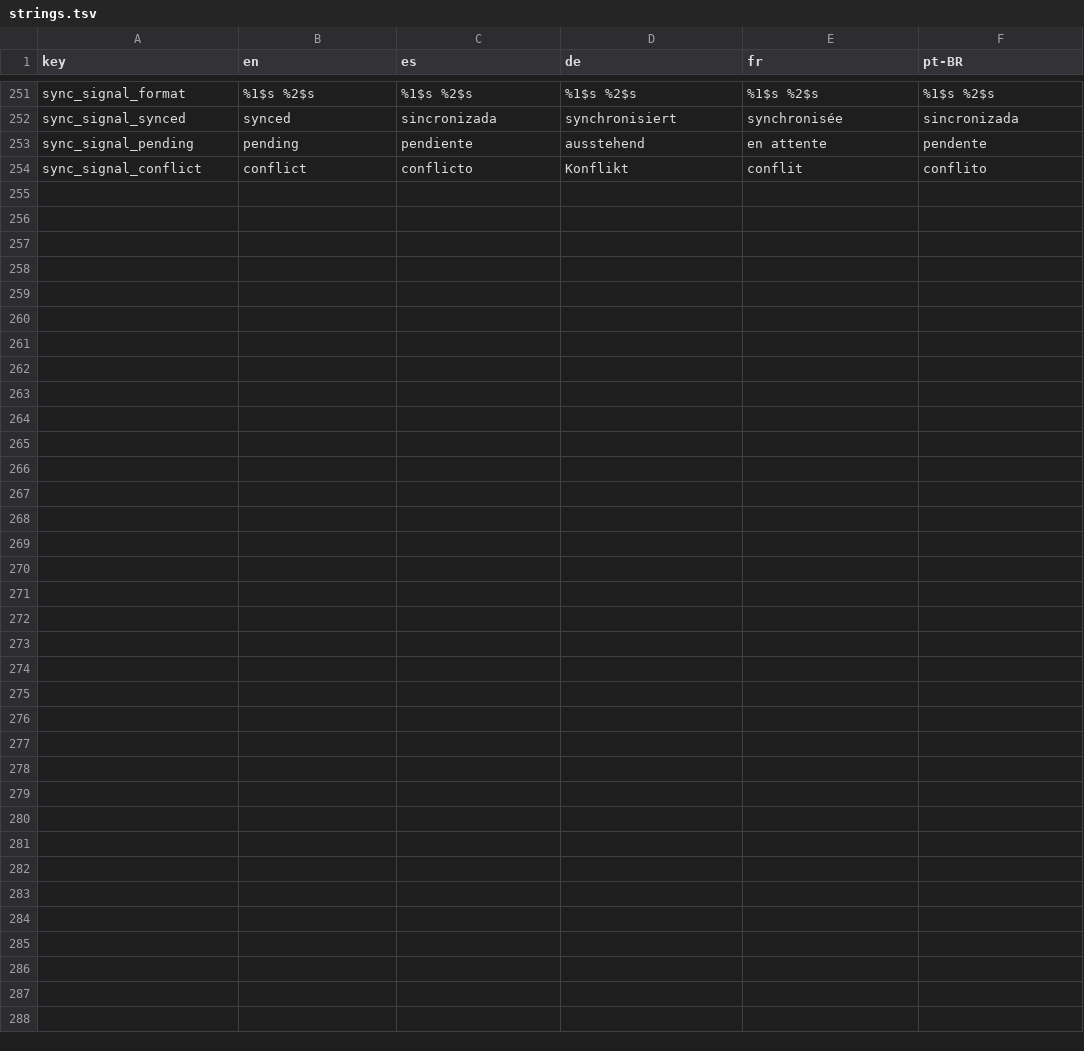
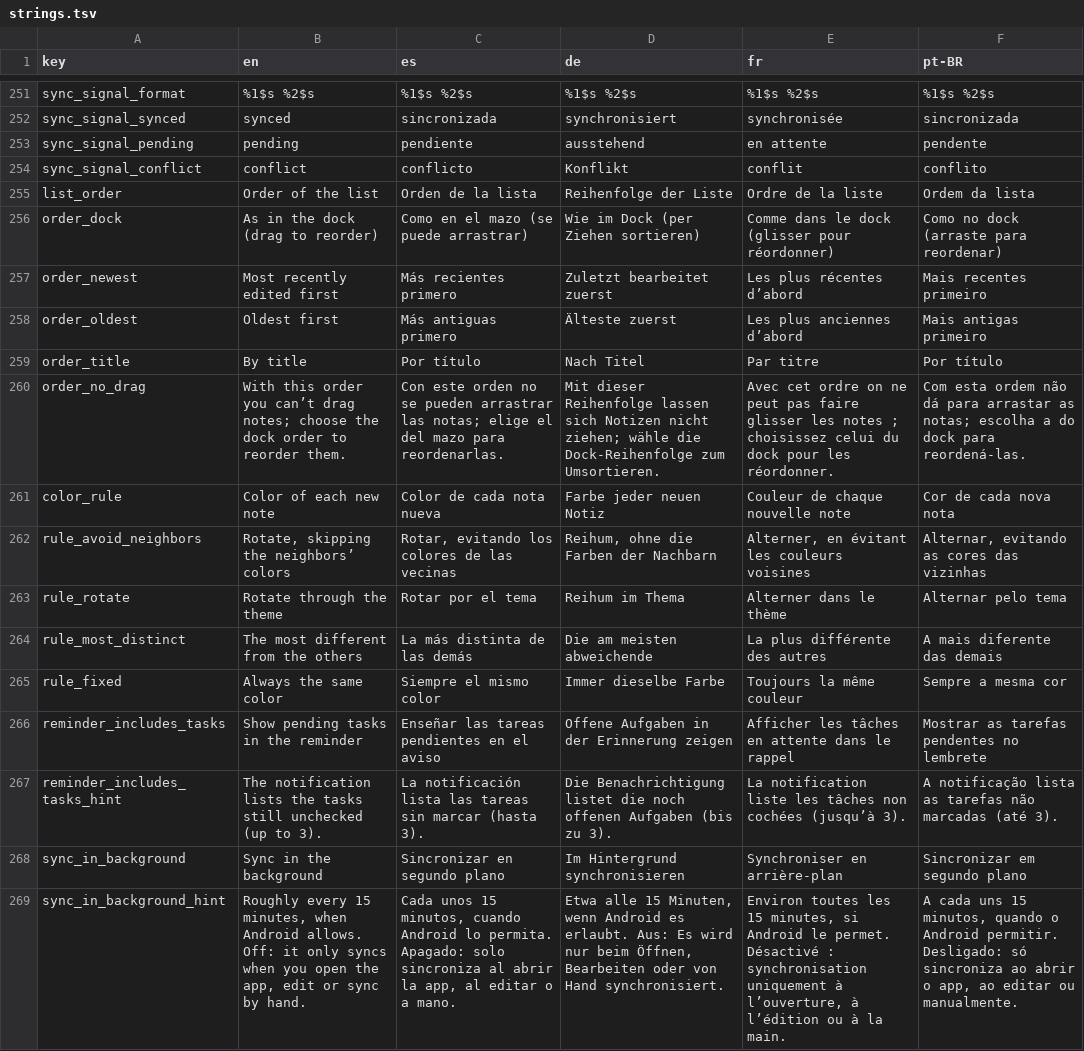
Before and after one commit to NachoPola16/aldune, a TSV file: android/strings.tsv, drawn as a sheet; only a part is shown, gaps mark what is left out; the diff names each change by its address in the sheet, - before the commit and + after, or states it on an @@ line.

Commit message:
Android: orden de la lista, regla de color de notas nuevas, tareas en el recordatorio y sync en segundo plano opcional

```diff
--- a/android/strings.tsv
+++ b/android/strings.tsv
+row 255: list_order | Order of the list | Orden de la lista | Reihenfolge der Liste | Ordre de la liste | Ordem da lista
+row 256: order_dock | As in the dock (drag to reorder) | Como en el mazo (se puede arrastrar) | Wie im Dock (per Ziehen sortieren) | Comme dans le dock (glisser pour réordonner) | Como no dock (arraste para reordenar)
+row 257: order_newest | Most recently edited first | Más recientes primero | Zuletzt bearbeitet zuerst | Les plus récentes d’abord | Mais recentes primeiro
+row 258: order_oldest | Oldest first | Más antiguas primero | Älteste zuerst | Les plus anciennes d’abord | Mais antigas primeiro
+row 259: order_title | By title | Por título | Nach Titel | Par titre | Por título
+row 260: order_no_drag | With this order you can’t drag notes; choose the dock order to reorder them. | Con este orden no se pueden arrastrar las notas; elige el del mazo para reordenarlas. | Mit dieser Reihenfolge lassen sich Notizen nicht ziehen; wähle die Dock-Reihenfolge zum Umsortieren. | Avec cet ordre on ne peut pas faire glisser les notes ; choisissez celui du dock pour les réordonner. | Com esta ordem não dá para arrastar as notas; escolha a do dock para reordená-las.
+row 261: color_rule | Color of each new note | Color de cada nota nueva | Farbe jeder neuen Notiz | Couleur de chaque nouvelle note | Cor de cada nova nota
+row 262: rule_avoid_neighbors | Rotate, skipping the neighbors’ colors | Rotar, evitando los colores de las vecinas | Reihum, ohne die Farben der Nachbarn | Alterner, en évitant les couleurs voisines | Alternar, evitando as cores das vizinhas
+row 263: rule_rotate | Rotate through the theme | Rotar por el tema | Reihum im Thema | Alterner dans le thème | Alternar pelo tema
+row 264: rule_most_distinct | The most different from the others | La más distinta de las demás | Die am meisten abweichende | La plus différente des autres | A mais diferente das demais
+row 265: rule_fixed | Always the same color | Siempre el mismo color | Immer dieselbe Farbe | Toujours la même couleur | Sempre a mesma cor
+row 266: reminder_includes_tasks | Show pending tasks in the reminder | Enseñar las tareas pendientes en el aviso | Offene Aufgaben in der Erinnerung zeigen | Afficher les tâches en attente dans le rappel | Mostrar as tarefas pendentes no lembrete
+row 267: reminder_includes_tasks_hint | The notification lists the tasks still unchecked (up to 3). | La notificación lista las tareas sin marcar (hasta 3). | Die Benachrichtigung listet die noch offenen Aufgaben (bis zu 3). | La notification liste les tâches non cochées (jusqu’à 3). | A notificação lista as tarefas não marcadas (até 3).
+row 268: sync_in_background | Sync in the background | Sincronizar en segundo plano | Im Hintergrund synchronisieren | Synchroniser en arrière-plan | Sincronizar em segundo plano
+row 269: sync_in_background_hint | Roughly every 15 minutes, when Android allows. Off: it only syncs when you open the app, edit or sync by hand. | Cada unos 15 minutos, cuando Android lo permita. Apagado: solo sincroniza al abrir la app, al editar o a mano. | Etwa alle 15 Minuten, wenn Android es erlaubt. Aus: Es wird nur beim Öffnen, Bearbeiten oder von Hand synchronisiert. | Environ toutes les 15 minutes, si Android le permet. Désactivé : synchronisation uniquement à l’ouverture, à l’édition ou à la main. | A cada uns 15 minutos, quando o Android permitir. Desligado: só sincroniza ao abrir o app, ao editar ou manualmente.
```
Also changed, not shown: 16 other files.
